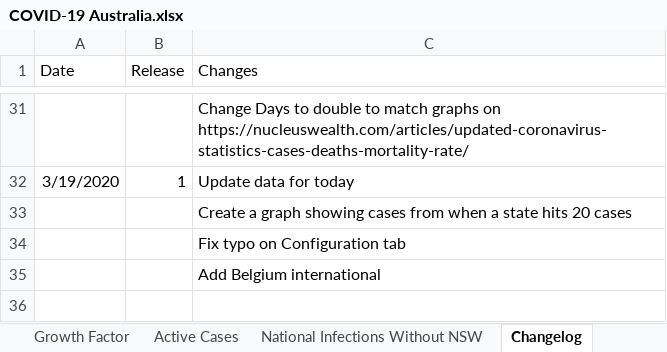
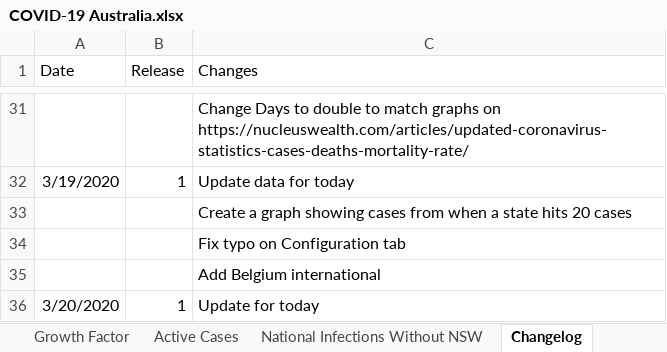
Before and after one commit to MarcusP-P/AusCovid-19, an Excel workbook: COVID-19 Australia.xlsx, sheet Changelog, drawn as a sheet; only a part is shown, gaps mark what is left out; values as stored, in another font and other column widths than the file's, no borders; the diff names each change by its address in the sheet, - before the commit and + after, or states it on an @@ line.

Commit message:
20/03/20
Update for today

```diff
--- a/COVID-19 Australia.xlsx (sheet Changelog)
+++ b/COVID-19 Australia.xlsx (sheet Changelog)
+row 36: 3/20/2020 | 1 | Update for today
```
Also changed, not shown: sheet Cumulative, sheet International, sheet Daily, charts or pictures.
